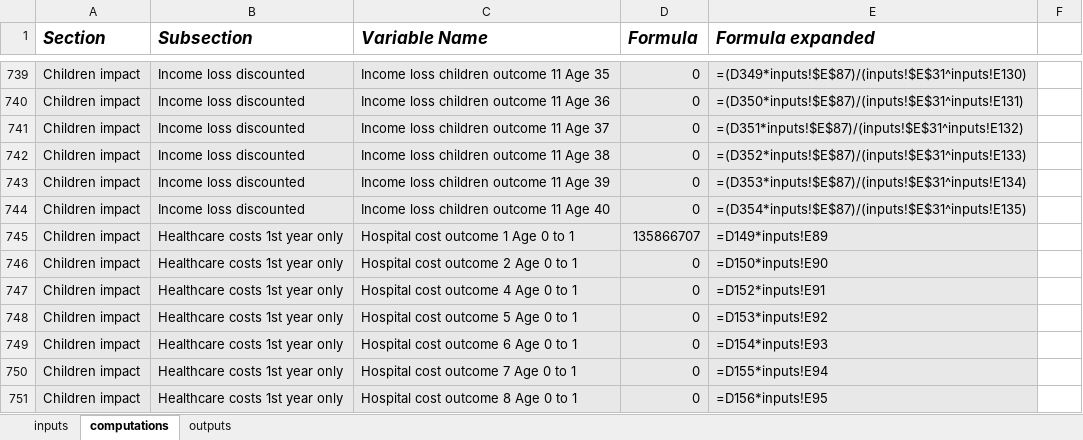
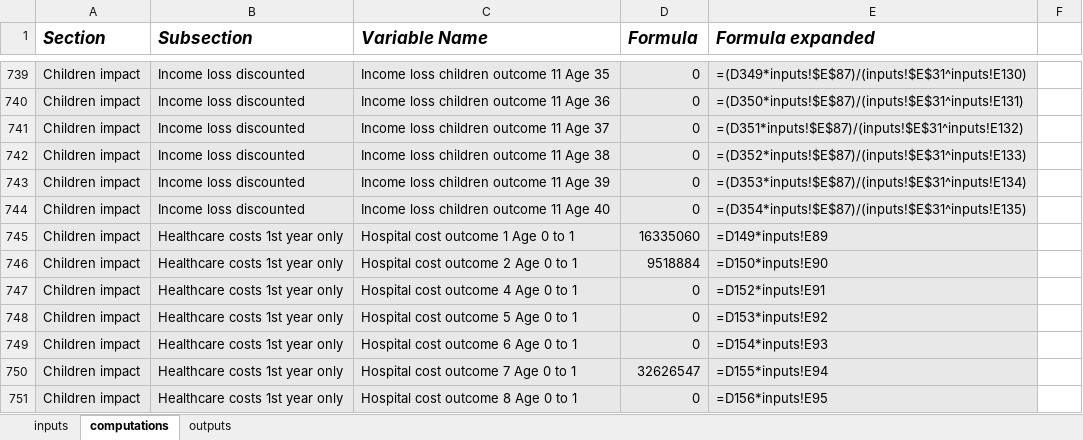
Before and after one commit to samuelito-stevens/pmh_web_tool_prod, an Excel workbook: Cost model data structure.xlsx, sheet computations, drawn as a sheet; only a part is shown, gaps mark what is left out; values as stored, in another font and other column widths than the file's, no borders; the diff names each change by its address in the sheet, - before the commit and + after, or states it on an @@ line.

```diff
--- a/Cost model data structure.xlsx (sheet computations)
+++ b/Cost model data structure.xlsx (sheet computations)
-D745 (Formula): 135866707
+D745 (Formula): 16335060
-D746 (Formula): 0
+D746 (Formula): 9518884
-D750 (Formula): 0
+D750 (Formula): 32626547
```
Also changed, not shown: sheet outputs, sheet inputs.
